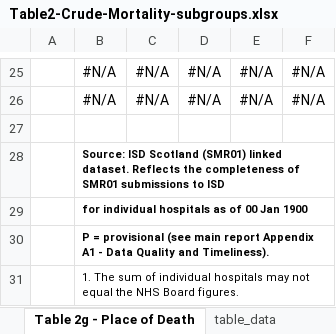
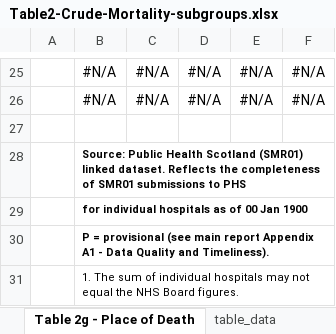
Before and after one commit to Public-Health-Scotland/hsmr, an Excel workbook: reference_files/Table2-Crude-Mortality-subgroups.xlsx, sheet Table 2g - Place of Death, drawn as a sheet; only a part is shown, gaps mark what is left out; values as stored, in another font and other column widths than the file's, no borders; charts and pictures not drawn; the diff names each change by its address in the sheet, - before the commit and + after, or states it on an @@ line.

Commit message:
Update excel template files
Replace ISD with PHS
Correct "%" to "per 1,000 population" for population data
Rename Table 3 and 4 to Table 3a and 3b

```diff
--- a/reference_files/Table2-Crude-Mortality-subgroups.xlsx (sheet Table 2g - Place of Death)
+++ b/reference_files/Table2-Crude-Mortality-subgroups.xlsx (sheet Table 2g - Place of Death)
-B28: Source: ISD Scotland (SMR01) linked dataset. Reflects the completeness of SMR01 submissions to ISD
+B28: Source: Public Health Scotland (SMR01) linked dataset. Reflects the completeness of SMR01 submissions to PHS
```
Also changed, not shown: sheet Table 2d - Gender, sheet Table 2b - Adm Type, sheet Table 2f - Deprivation, sheet Table 2c - Age Group, sheet Table 2e - Specialty, sheet Table 2a - Overall, charts or pictures, reference_files/Table1-HSMR.xlsx, reference_files/Table3-Crude-Mortality-population-based-and-30-day-from-discharge.xlsx.
